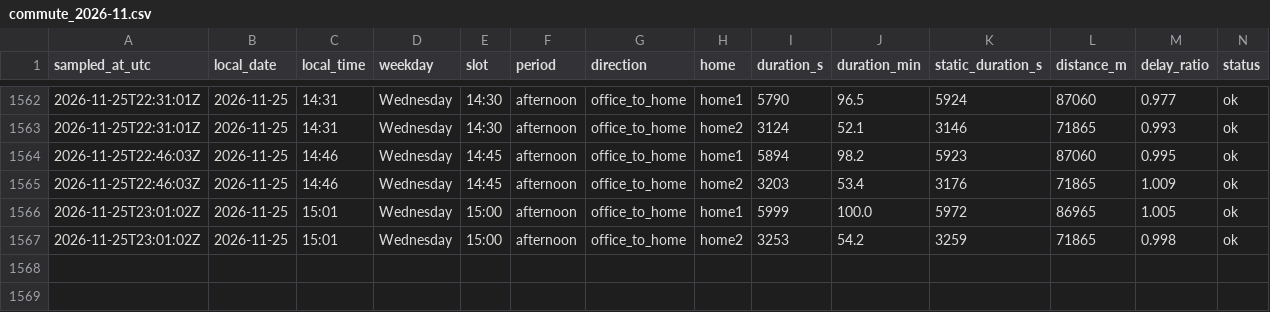
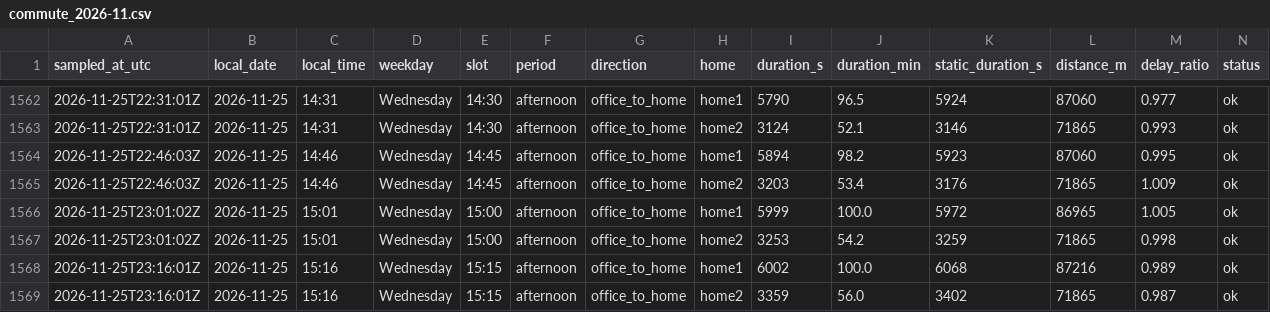
Before and after one commit to sesenht/commute-tracker, a CSV file: data/commute_2026-11.csv, drawn as a sheet; only a part is shown, gaps mark what is left out; rows hold the shown columns only; the diff names each change by its address in the sheet, - before the commit and + after, or states it on an @@ line.

Commit message:
log: 2026-11-25T23:16Z sample

```diff
--- a/data/commute_2026-11.csv
+++ b/data/commute_2026-11.csv
+row 1568: 2026-11-25T23:16:01Z | 2026-11-25 | 15:16 | Wednesday | 15:15 | afternoon | office_to_home | home1 | 6002 | 100.0 | 6068 | 87216 | 0.989 | ok
+row 1569: 2026-11-25T23:16:01Z | 2026-11-25 | 15:16 | Wednesday | 15:15 | afternoon | office_to_home | home2 | 3359 | 56.0 | 3402 | 71865 | 0.987 | ok
```
Also changed, not shown: 2 other files.
